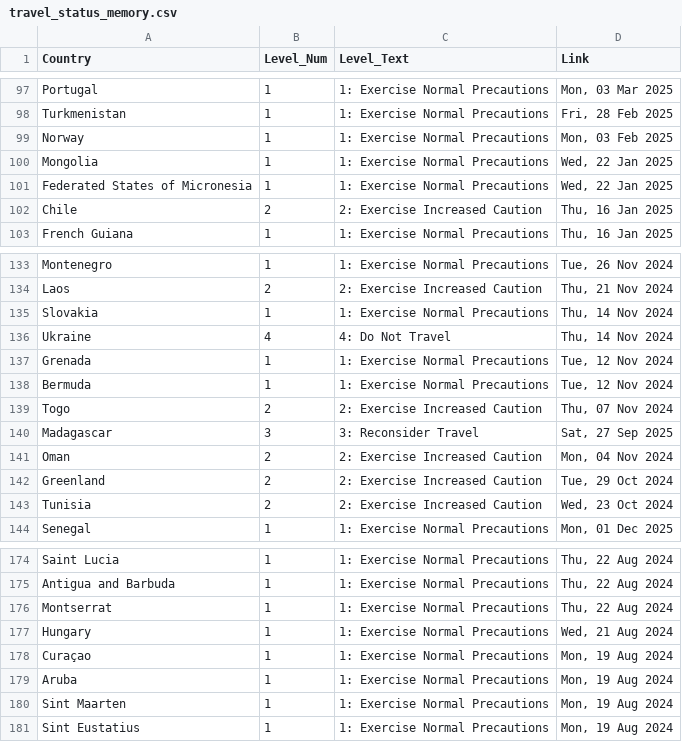
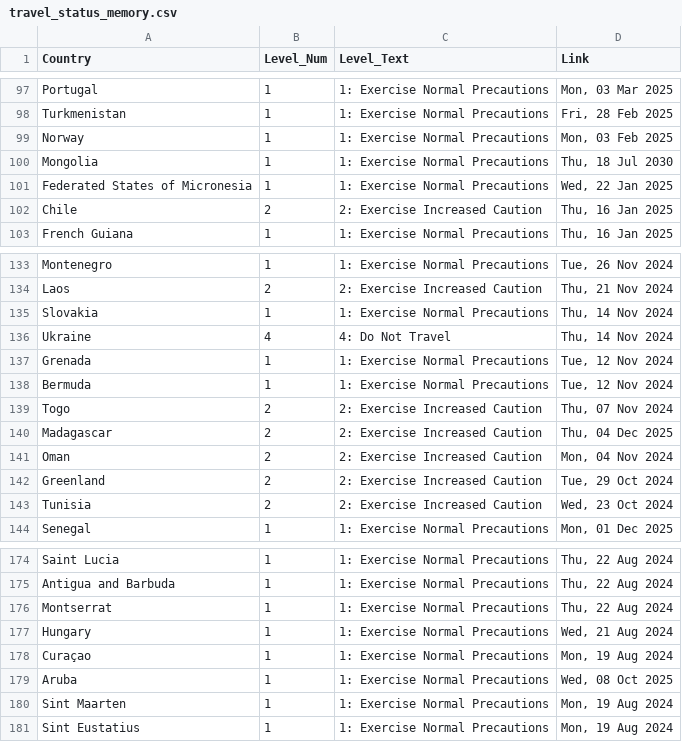
Before and after one commit to hyselee09-stack/ai-consul-bot, a CSV file: travel_status_memory.csv, drawn as a sheet; only a part is shown, gaps mark what is left out.

```diff
--- a/travel_status_memory.csv
+++ b/travel_status_memory.csv
@@ -99,3 +99,3 @@ Turkmenistan,1,1: Exercise Normal Precautions,"Fri, 28 Feb 2025"
 Norway,1,1: Exercise Normal Precautions,"Mon, 03 Feb 2025"
-Mongolia,1,1: Exercise Normal Precautions,"Wed, 22 Jan 2025"
+Mongolia,1,1: Exercise Normal Precautions,"Thu, 18 Jul 2030"
 Federated States of Micronesia,1,1: Exercise Normal Precautions,"Wed, 22 Jan 2025"
@@ -139,3 +139,3 @@ Bermuda,1,1: Exercise Normal Precautions,"Tue, 12 Nov 2024"
 Togo,2,2: Exercise Increased Caution,"Thu, 07 Nov 2024"
-Madagascar,3,3: Reconsider Travel,"Sat, 27 Sep 2025"
+Madagascar,2,2: Exercise Increased Caution,"Thu, 04 Dec 2025"
 Oman,2,2: Exercise Increased Caution,"Mon, 04 Nov 2024"
@@ -178,3 +178,3 @@ Hungary,1,1: Exercise Normal Precautions,"Wed, 21 Aug 2024"
 Curaçao,1,1: Exercise Normal Precautions,"Mon, 19 Aug 2024"
-Aruba,1,1: Exercise Normal Precautions,"Mon, 19 Aug 2024"
+Aruba,1,1: Exercise Normal Precautions,"Wed, 08 Oct 2025"
 Sint Maarten,1,1: Exercise Normal Precautions,"Mon, 19 Aug 2024"
```
